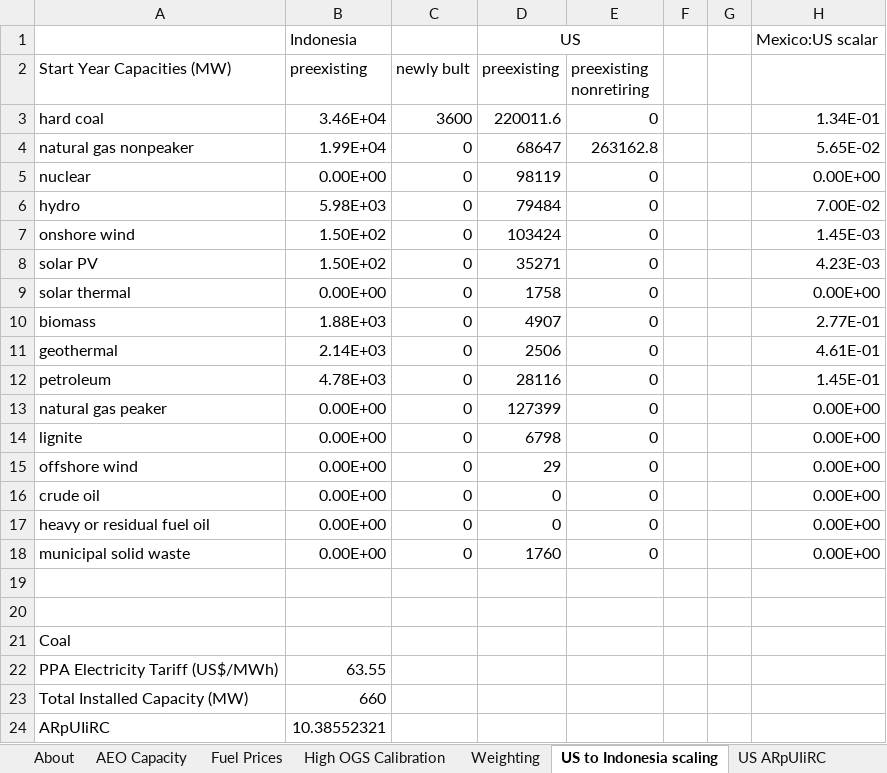
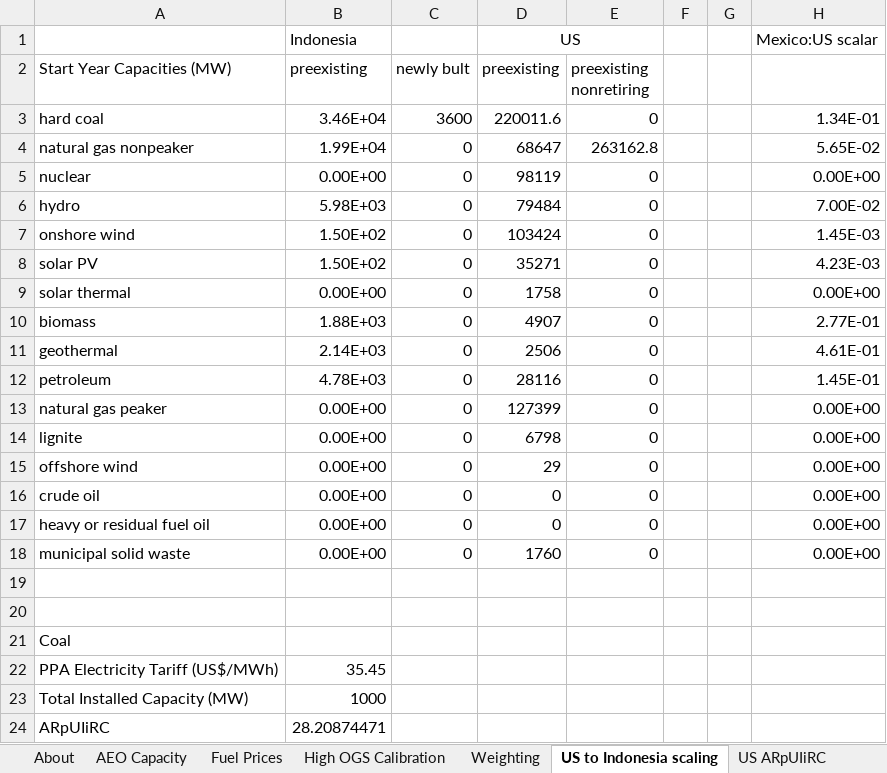
Before and after one commit to climatepolicylab/eps-indonesia-cpl, an Excel workbook: InputData/elec/ARpUIiRC/Ann Ret per Unit Inc in Relative Cost.xlsx, sheet US to Indonesia scaling, drawn as a sheet; values as stored, in another font and other column widths than the file's, no borders; the diff names each change by its address in the sheet, - before the commit and + after, or states it on an @@ line.

```diff
--- a/InputData/elec/ARpUIiRC/Ann Ret per Unit Inc in Relative Cost.xlsx (sheet US to Indonesia scaling)
+++ b/InputData/elec/ARpUIiRC/Ann Ret per Unit Inc in Relative Cost.xlsx (sheet US to Indonesia scaling)
-B22 (preexisting): 63.55
+B22 (preexisting): 35.45
-B23 (preexisting): 660
+B23 (preexisting): 1000
-B24 (preexisting): 10.38552321
+B24 (preexisting): 28.20874471
```
Also changed, not shown: sheet About, sheet ARpUIiRC, 1 other file.
